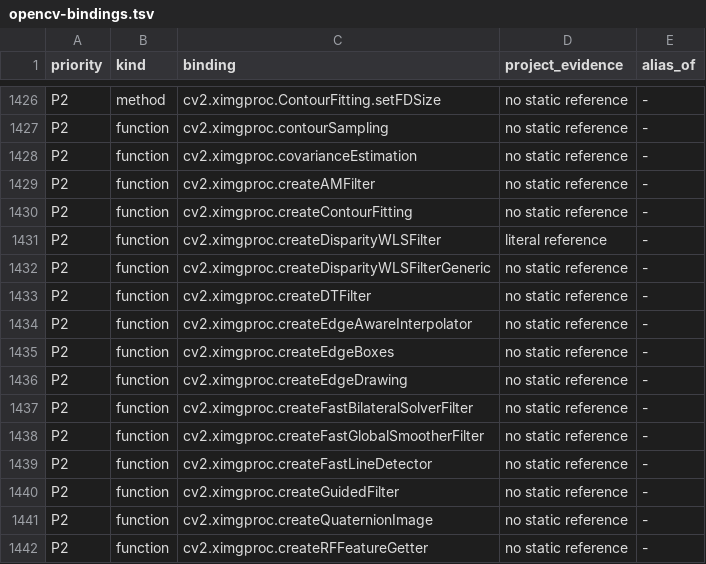
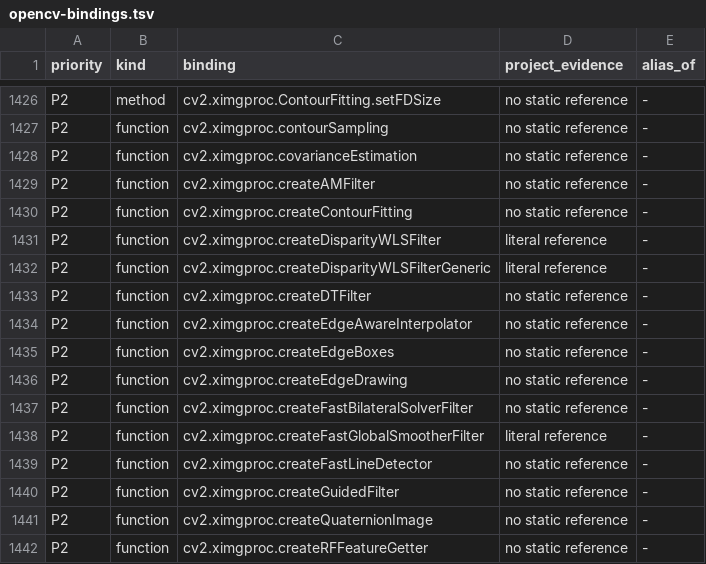
Before and after one commit to votecoffee/OpenCVDataflowGUI, a TSV file: docs/opencv-bindings.tsv, drawn as a sheet; only a part is shown, gaps mark what is left out.

```diff
--- a/docs/opencv-bindings.tsv
+++ b/docs/opencv-bindings.tsv
@@ -1431,3 +1431,3 @@ P2	function	cv2.ximgproc.createContourFitting	no static reference	-
 P2	function	cv2.ximgproc.createDisparityWLSFilter	literal reference	-
-P2	function	cv2.ximgproc.createDisparityWLSFilterGeneric	no static reference	-
+P2	function	cv2.ximgproc.createDisparityWLSFilterGeneric	literal reference	-
 P2	function	cv2.ximgproc.createDTFilter	no static reference	-
@@ -1437,3 +1437,3 @@ P2	function	cv2.ximgproc.createEdgeDrawing	no static reference	-
 P2	function	cv2.ximgproc.createFastBilateralSolverFilter	no static reference	-
-P2	function	cv2.ximgproc.createFastGlobalSmootherFilter	no static reference	-
+P2	function	cv2.ximgproc.createFastGlobalSmootherFilter	literal reference	-
 P2	function	cv2.ximgproc.createFastLineDetector	no static reference	-
```
Also changed, not shown: 21 other files.
